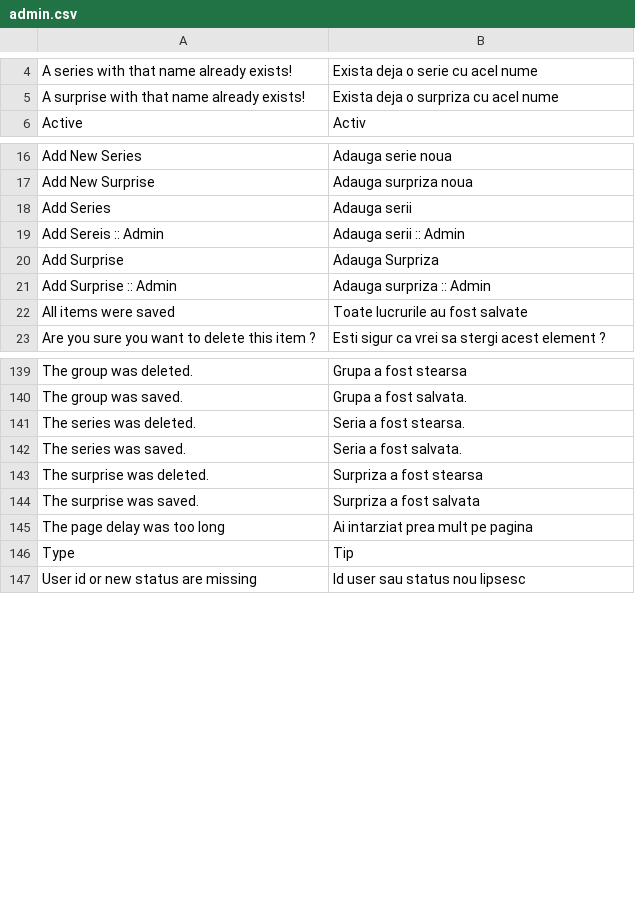
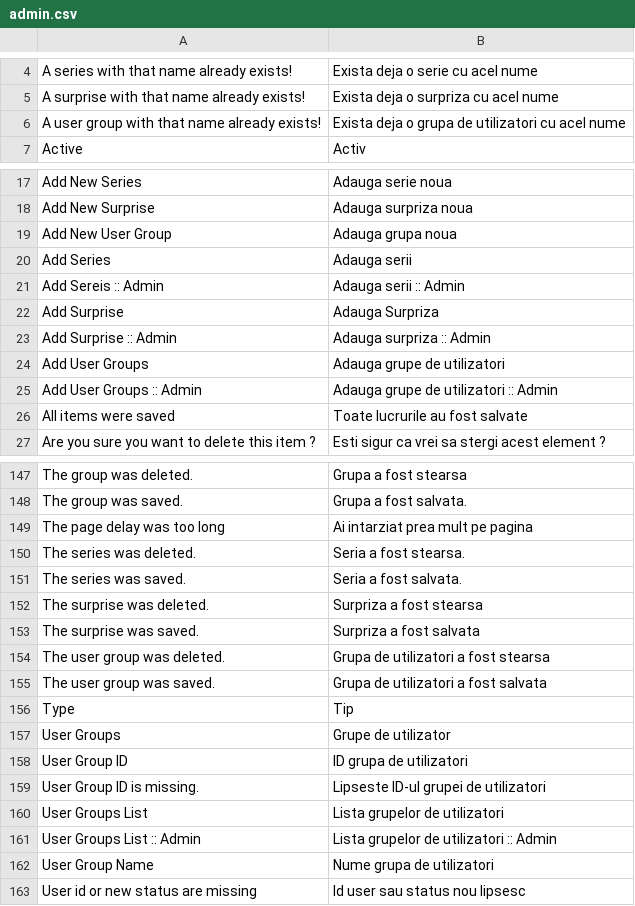
Before and after one commit to gabipatru/st, a CSV file: _translations/ro_RO/admin.csv, drawn as a sheet; only a part is shown, gaps mark what is left out; the diff covers the shown part only.

Commit message:
Added table user groups

```diff
--- a/_translations/ro_RO/admin.csv
+++ b/_translations/ro_RO/admin.csv
@@ -5,2 +5,3 @@
 "A surprise with that name already exists!","Exista deja o surpriza cu acel nume"
+"A user group with that name already exists!","Exista deja o grupa de utilizatori cu acel nume"
 "Active","Activ"
@@ -17,2 +18,3 @@
 "Add New Surprise","Adauga surpriza noua"
+"Add New User Group","Adauga grupa noua"
 "Add Series","Adauga serii"
@@ -21,2 +23,4 @@
 "Add Surprise :: Admin","Adauga surpriza :: Admin"
+"Add User Groups","Adauga grupe de utilizatori"
+"Add User Groups :: Admin","Adauga grupe de utilizatori :: Admin"
 "All items were saved","Toate lucrurile au fost salvate"
@@ -140,2 +148,3 @@
 "The group was saved.","Grupa a fost salvata."
+"The page delay was too long","Ai intarziat prea mult pe pagina"
 "The series was deleted.","Seria a fost stearsa."
@@ -144,4 +153,11 @@
 "The surprise was saved.","Surpriza a fost salvata"
-"The page delay was too long","Ai intarziat prea mult pe pagina"
+"The user group was deleted.","Grupa de utilizatori a fost stearsa"
+"The user group was saved.","Grupa de utilizatori a fost salvata"
 "Type","Tip"
+"User Groups","Grupe de utilizator"
+"User Group ID","ID grupa de utilizatori"
+"User Group ID is missing.","Lipseste ID-ul grupei de utilizatori"
+"User Groups List","Lista grupelor de utilizatori"
+"User Groups List :: Admin","Lista grupelor de utilizatori :: Admin"
+"User Group Name","Nume grupa de utilizatori"
 "User id or new status are missing","Id user sau status nou lipsesc"
```
Also changed, not shown: 4 added rows elsewhere in this file, _translations/en_EN/admin.csv, 11 other files.
